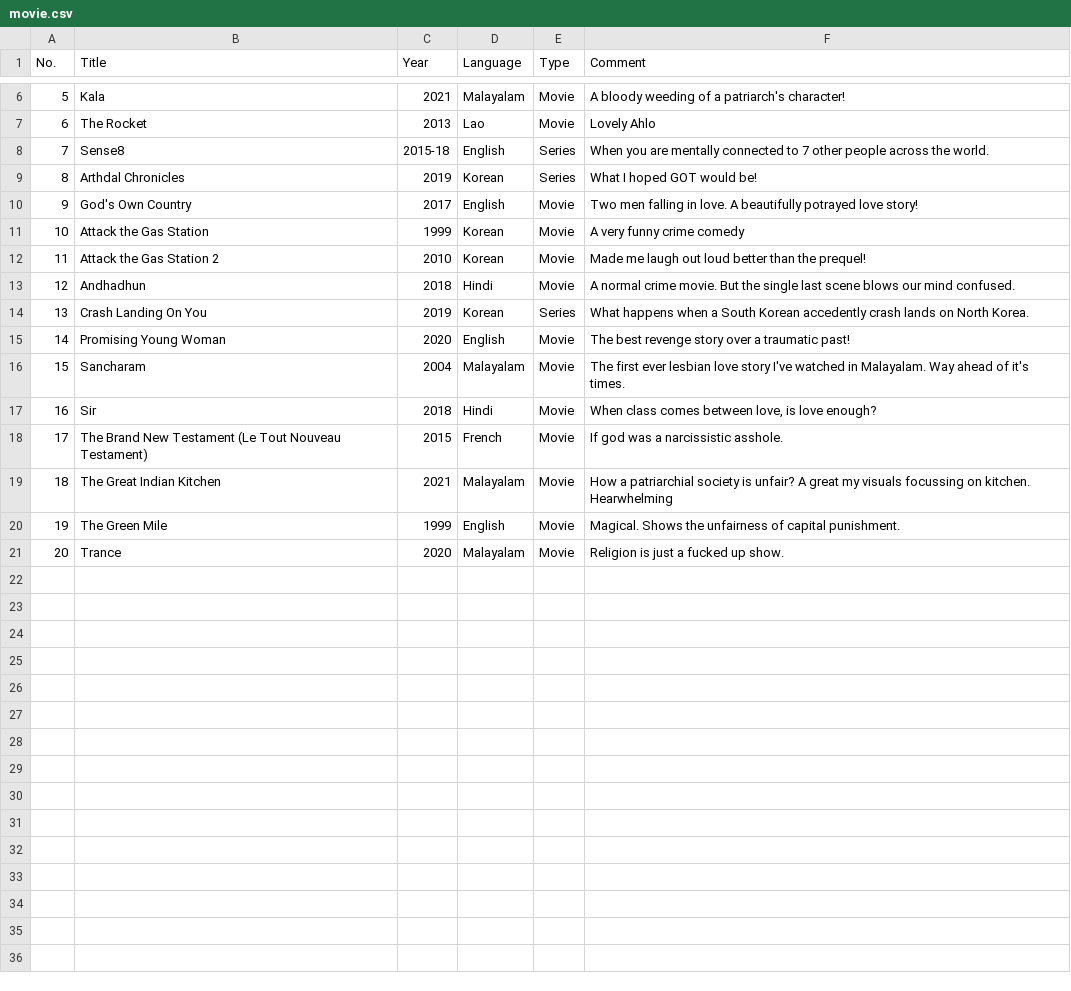
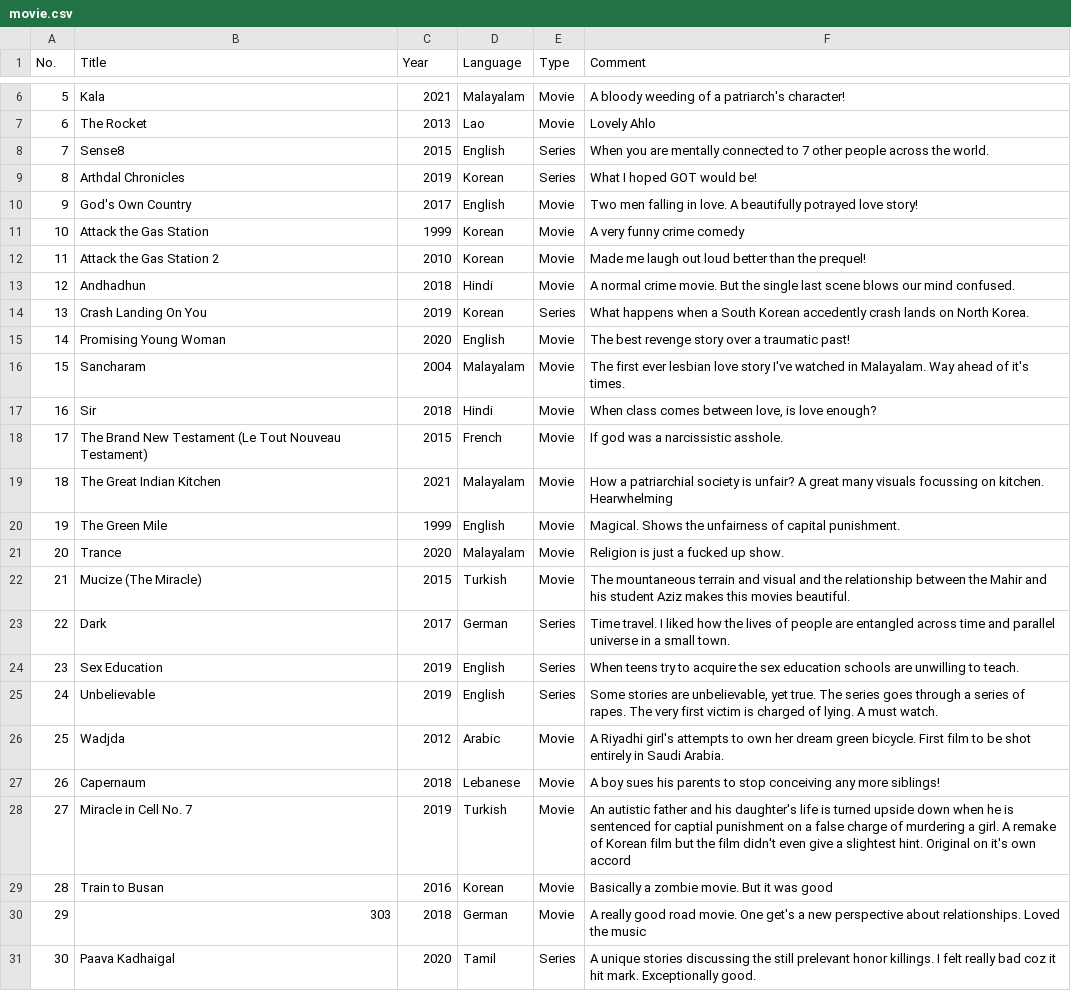
Before and after one commit to bevsxyz/bevsxyz, a CSV file: content/resource/movies/movie.csv, drawn as a sheet; only a part is shown, gaps mark what is left out.

Commit message:
👌 IMPROVE: movie list

```diff
--- a/content/resource/movies/movie.csv
+++ b/content/resource/movies/movie.csv
@@ -7,3 +7,3 @@ No.,Title,Year,Language,Type,Comment
 6,The Rocket,2013,Lao,Movie,Lovely Ahlo
-7,Sense8,2015-18,English,Series,When you are mentally connected to 7 other people across the world.
+7,Sense8,2015,English,Series,When you are mentally connected to 7 other people across the world.
 8,Arthdal Chronicles,2019,Korean,Series,What I hoped GOT would be!
@@ -18,4 +18,14 @@ No.,Title,Year,Language,Type,Comment
 17,The Brand New Testament (Le Tout Nouveau Testament),2015,French,Movie,If god was a narcissistic asshole.
-18,The Great Indian Kitchen,2021,Malayalam,Movie,How a patriarchial society is unfair? A great my visuals focussing on kitchen. Hearwhelming
+18,The Great Indian Kitchen,2021,Malayalam,Movie,How a patriarchial society is unfair? A great many visuals focussing on kitchen. Hearwhelming
 19,The Green Mile,1999,English,Movie,Magical. Shows the unfairness of capital punishment.
 20,Trance,2020,Malayalam,Movie,Religion is just a fucked up show.
+21,Mucize (The Miracle),2015,Turkish,Movie,The mountaneous terrain and visual and the relationship between the Mahir and his student Aziz makes this movies beautiful.
+22,Dark,2017,German,Series,Time travel. I liked how the lives of people are entangled across time and parallel universe in a small town.
+23,Sex Education,2019,English,Series,When teens try to acquire the sex education schools are unwilling to teach.
+24,Unbelievable,2019,English,Series,"Some stories are unbelievable, yet true. The series goes through a series of rapes. The very first victim is charged of lying. A must watch."
+25,Wadjda,2012,Arabic,Movie,A Riyadhi girl's attempts to own her dream green bicycle. First film to be shot entirely in Saudi Arabia.
+26,Capernaum,2018,Lebanese,Movie,A boy sues his parents to stop conceiving any more siblings!
+27,Miracle in Cell No. 7,2019,Turkish,Movie,An autistic father and his daughter's life is turned upside down when he is sentenced for captial punishment on a false charge of murdering a girl. A remake of Korean film but the film didn't even give a slightest hint. Original on it's own accord
+28,Train to Busan,2016,Korean,Movie,Basically a zombie movie. But it was good
+29,303,2018,German,Movie,A really good road movie. One get's a new perspective about relationships. Loved the music
+30,Paava Kadhaigal,2020,Tamil,Series,A unique stories discussing the still prelevant honor killings. I felt really bad coz it hit mark. Exceptionally good.
```
Also changed, not shown: 3 other files.
